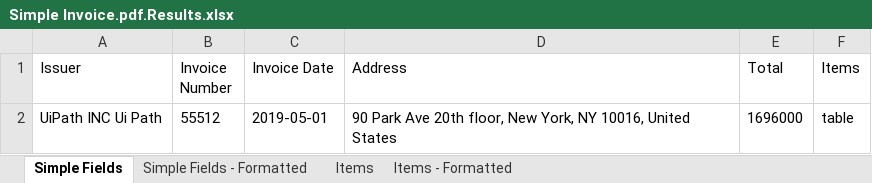
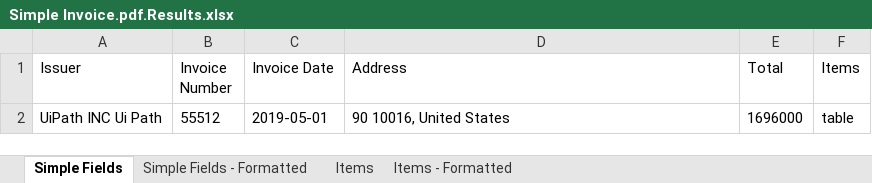
Before and after one commit to IonutMihaiNiculaUiPath/RPA_CICD, an Excel workbook: output/Simple Invoice.pdf.Results.xlsx, sheet Simple Fields, drawn as a sheet; values as stored, in another font and other column widths than the file's, no borders; the diff names each change by its address in the sheet, - before the commit and + after, or states it on an @@ line.

```diff
--- a/output/Simple Invoice.pdf.Results.xlsx (sheet Simple Fields)
+++ b/output/Simple Invoice.pdf.Results.xlsx (sheet Simple Fields)
-D2 (Address): 90 Park Ave 20th floor, New York, NY 10016, United States
+D2 (Address): 90 10016, United States
```
Also changed, not shown: sheet Simple Fields - Formatted, output/Request Form.pdf.Results.xlsx, 4 other files.
